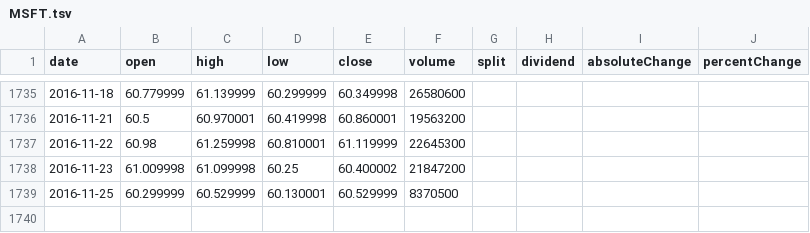
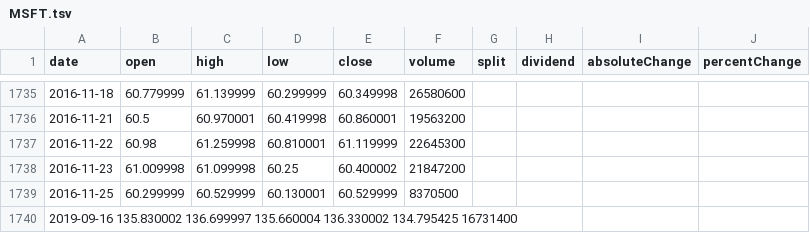
Before and after one commit to shaitan2741/Stocker-csv-, a TSV file: MSFT.tsv, drawn as a sheet; only a part is shown, gaps mark what is left out.

Commit message:
added 2019 date

```diff
--- a/MSFT.tsv
+++ b/MSFT.tsv
@@ -1739 +1739,2 @@ date	open	high	low	close	volume	split	dividend	absoluteChange	percentChange
 2016-11-25	60.299999	60.529999	60.130001	60.529999	8370500		
+2019-09-16 135.830002 136.699997 135.660004 136.330002 134.795425 16731400
```
